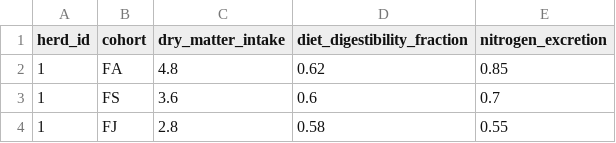
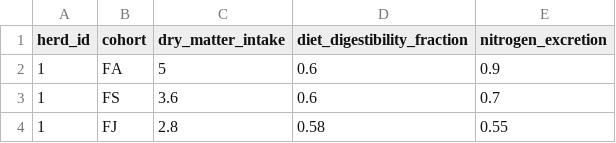
Before and after one commit to un-fao/GLEAM, a CSV file: inst/extdata/examples/directemissions_manure_input_cohort_level_data.csv, drawn as a sheet; only a part is shown.

Commit message:
Adjust 1st ID & Cohort to the mockup example To make the test easy

```diff
--- a/inst/extdata/examples/directemissions_manure_input_cohort_level_data.csv
+++ b/inst/extdata/examples/directemissions_manure_input_cohort_level_data.csv
@@ -1,3 +1,3 @@
 herd_id,cohort,dry_matter_intake,diet_digestibility_fraction,nitrogen_excretion
-1,FA,4.8,0.62,0.85
+1,FA,5,0.6,0.9
 1,FS,3.6,0.6,0.7
```
Also changed, not shown: inst/extdata/examples/manure_management_system_factors.csv, inst/extdata/examples/manure_management_system_fraction.csv.
